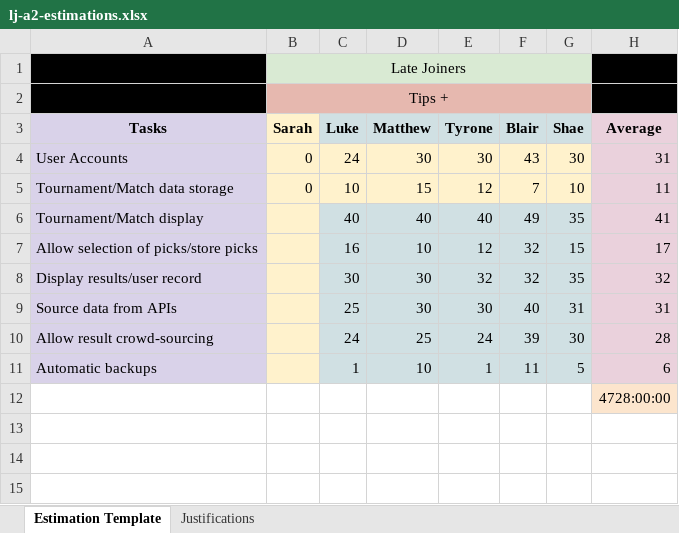
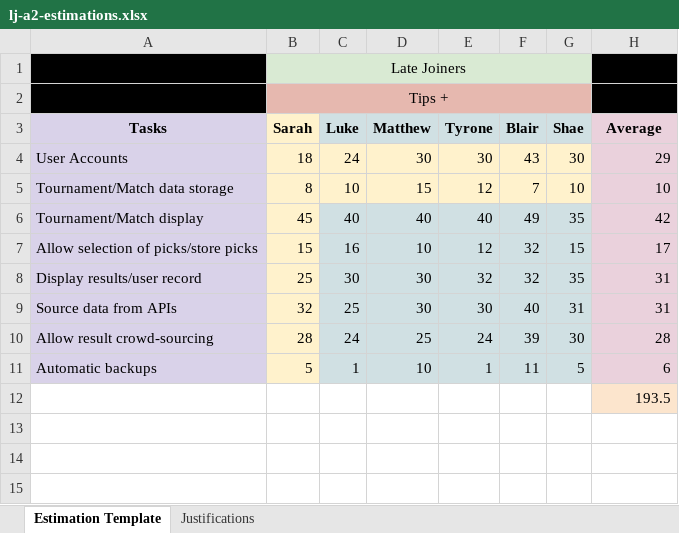
Before and after one commit to LateJoiners/docs, an Excel workbook: assignment-2/lj-a2-estimations.xlsx, sheet Estimation Template, drawn as a sheet; only a part is shown; values as stored, in another font and other column widths than the file's, no borders; the diff names each change by its address in the sheet, - before the commit and + after, or states it on an @@ line.

Commit message:
Finalize estimations spreadsheet

```diff
--- a/assignment-2/lj-a2-estimations.xlsx (sheet Estimation Template)
+++ b/assignment-2/lj-a2-estimations.xlsx (sheet Estimation Template)
-B4 (Sarah): 0
+B4 (Sarah): 18
-H4 (Average): 31
+H4 (Average): 29
-B5 (Sarah): 0
+B5 (Sarah): 8
-H5 (Average): 11
+H5 (Average): 10
-B6 (Sarah): (empty)
+B6 (Sarah): 45
-H6 (Average): 41
+H6 (Average): 42
-B7 (Sarah): (empty)
+B7 (Sarah): 15
-B8 (Sarah): (empty)
+B8 (Sarah): 25
-H8 (Average): 32
+H8 (Average): 31
-B9 (Sarah): (empty)
+B9 (Sarah): 32
-B10 (Sarah): (empty)
+B10 (Sarah): 28
-B11 (Sarah): (empty)
+B11 (Sarah): 5
-H12 (Average): 4728:00:00
+H12 (Average): 193.5
```
Also changed, not shown: sheet Justifications.
